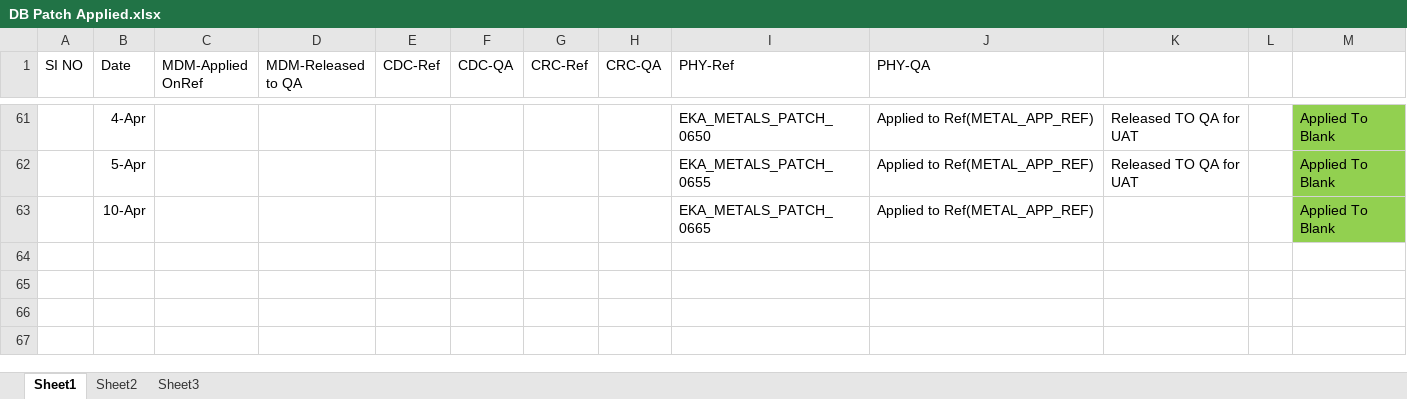
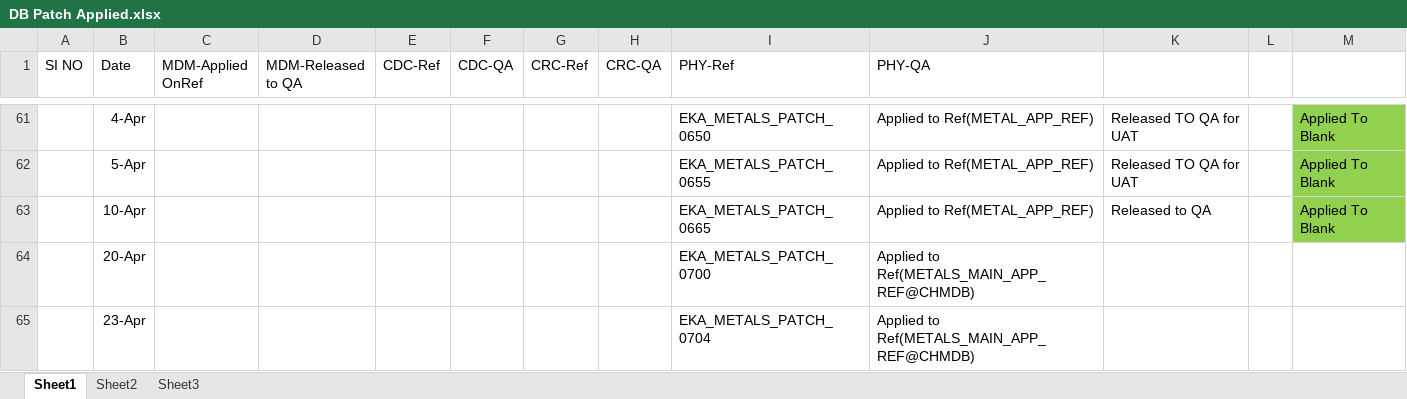
Before and after one commit to anandeka/my-project, an Excel workbook: DB Patch Applied.xlsx, sheet Sheet1, drawn as a sheet; only a part is shown, gaps mark what is left out; values as stored, in another font and other column widths than the file's, no borders; the diff names each change by its address in the sheet, - before the commit and + after, or states it on an @@ line.

Commit message:
Updated with 23rd Release.

```diff
--- a/DB Patch Applied.xlsx (sheet Sheet1)
+++ b/DB Patch Applied.xlsx (sheet Sheet1)
-K63: (empty)
+K63: Released to QA
+row 64:  | 20-Apr |  |  |  |  |  |  | EKA_METALS_PATCH_0700 | Applied to Ref(METALS_MAIN_APP_REF@CHMDB)
+row 65:  | 23-Apr |  |  |  |  |  |  | EKA_METALS_PATCH_0704 | Applied to Ref(METALS_MAIN_APP_REF@CHMDB)
```
